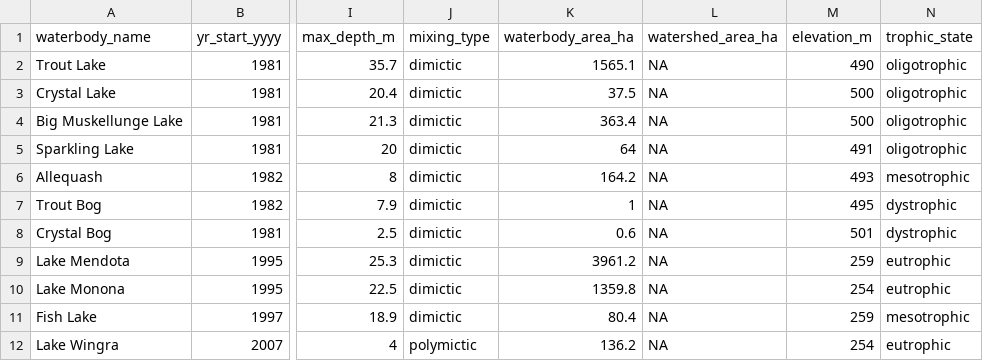
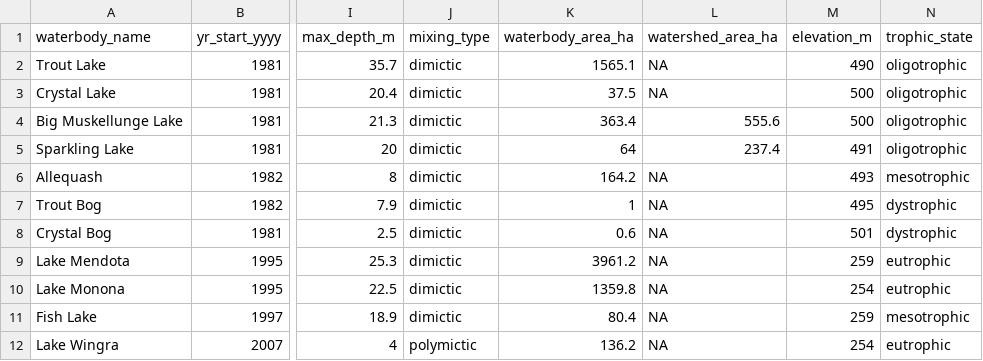
Before and after one commit to hdugan/NTLzig, a CSV file: data/lake.csv, drawn as a sheet; only a part is shown, gaps mark what is left out; the diff names each change by its address in the sheet, - before the commit and + after, or states it on an @@ line.

Commit message:
added a couple watershed areas

```diff
--- a/data/lake.csv
+++ b/data/lake.csv
-L4 (watershed_area_ha): NA
+L4 (watershed_area_ha): 555.6
-L5 (watershed_area_ha): NA
+L5 (watershed_area_ha): 237.4
```
Also changed, not shown: 1 other file.
